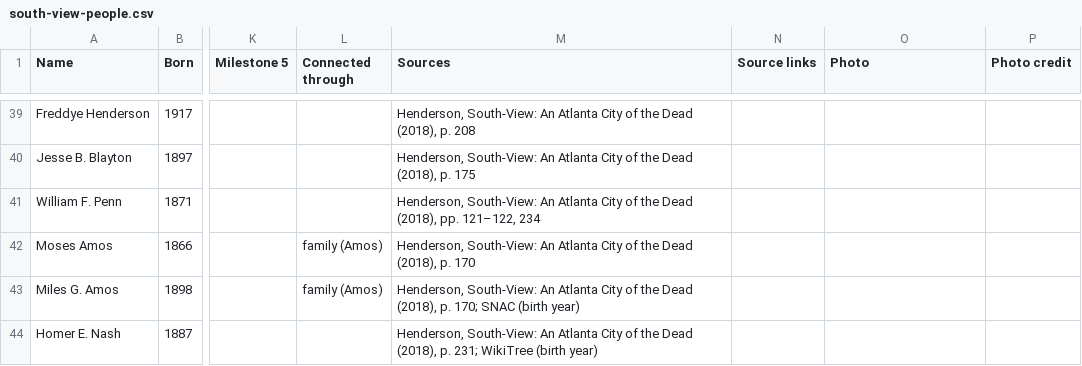
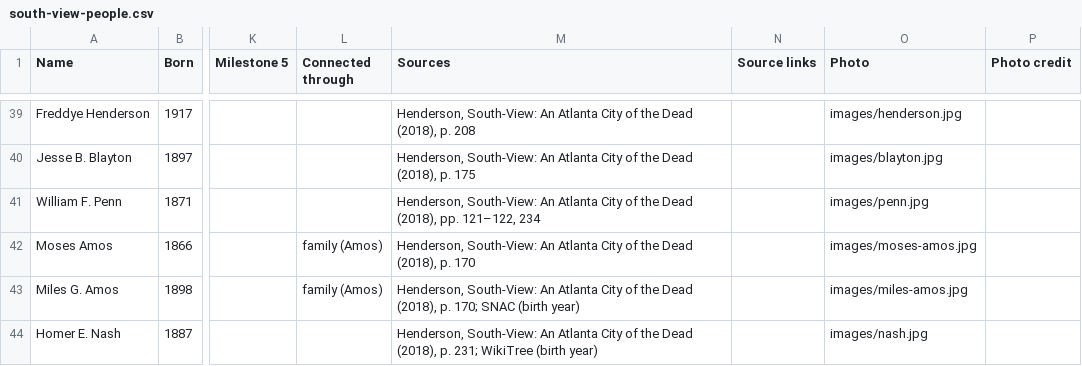
Before and after one commit to Yaashboii/south-view-timeline, a CSV file: south-view-people.csv, drawn as a sheet; only a part is shown, gaps mark what is left out; the diff covers the shown part only; the diff names each change by its address in the sheet, - before the commit and + after, or states it on an @@ line.

```diff
--- a/south-view-people.csv
+++ b/south-view-people.csv
-O39 (Photo): (empty)
+O39 (Photo): images/henderson.jpg
-O40 (Photo): (empty)
+O40 (Photo): images/blayton.jpg
-O41 (Photo): (empty)
+O41 (Photo): images/penn.jpg
-O42 (Photo): (empty)
+O42 (Photo): images/moses-amos.jpg
-O43 (Photo): (empty)
+O43 (Photo): images/miles-amos.jpg
-O44 (Photo): (empty)
+O44 (Photo): images/nash.jpg
```
Also changed, not shown: 27 edited cells elsewhere in this file, 1 other file.
